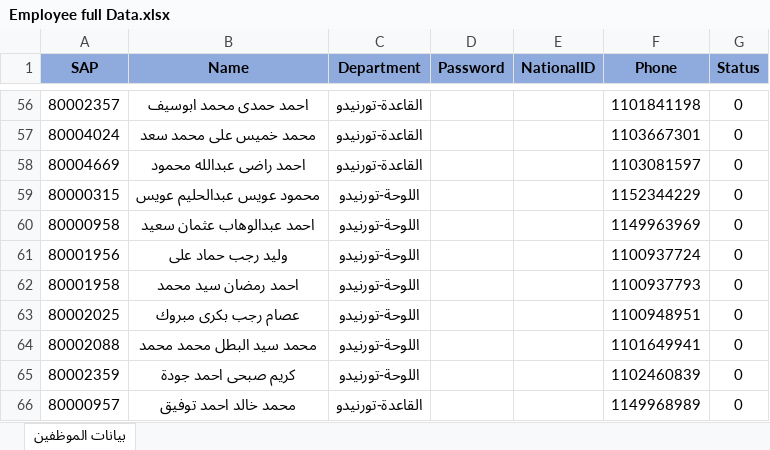
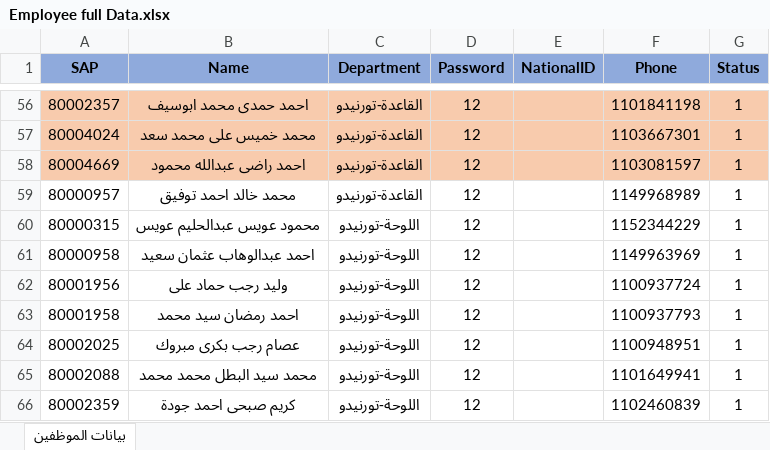
Before and after one commit to MohamedAbdeltwabAli/SkillMatrix-Questions, an Excel workbook: Extra Data for project/Questions files/Employee full Data.xlsx, sheet بيانات الموظفين, drawn as a sheet; only a part is shown, gaps mark what is left out; values as stored, in another font and other column widths than the file's, no borders; table styles not drawn; removed rows and columns are numbered as before the commit, all else as after; the diff covers the shown part only; the diff names each change by its address in the sheet, - before the commit and + after, or states it on an @@ line.

```diff
--- a/Extra Data for project/Questions files/Employee full Data.xlsx (sheet بيانات الموظفين)
+++ b/Extra Data for project/Questions files/Employee full Data.xlsx (sheet بيانات الموظفين)
-A56:G58 fill: none
+A56:G58 fill: #F8CBAD
-D56:D58 (Password): (empty)
+D56:D58 (Password): 12
-G56:G58 (Status): 0
+G56:G58 (Status): 1
+row 59: 80000957 | محمد خالد احمد توفيق | القاعدة-تورنيدو | 12 |  | 1149968989 | 1
-D60:D66 (Password): (empty)
+D60:D66 (Password): 12
-G60:G66 (Status): 0
+G60:G66 (Status): 1
-row 66: 80000957 | محمد خالد احمد توفيق | القاعدة-تورنيدو |  |  | 1149968989 | 0
```
Also changed, not shown: 108 edited cells and cell formats elsewhere in this sheet, Extra Data for project/Questions files/5S اسئلة.xlsx, Extra Data for project/Questions files/Safety اسئلة.xlsx, 6 other files.
